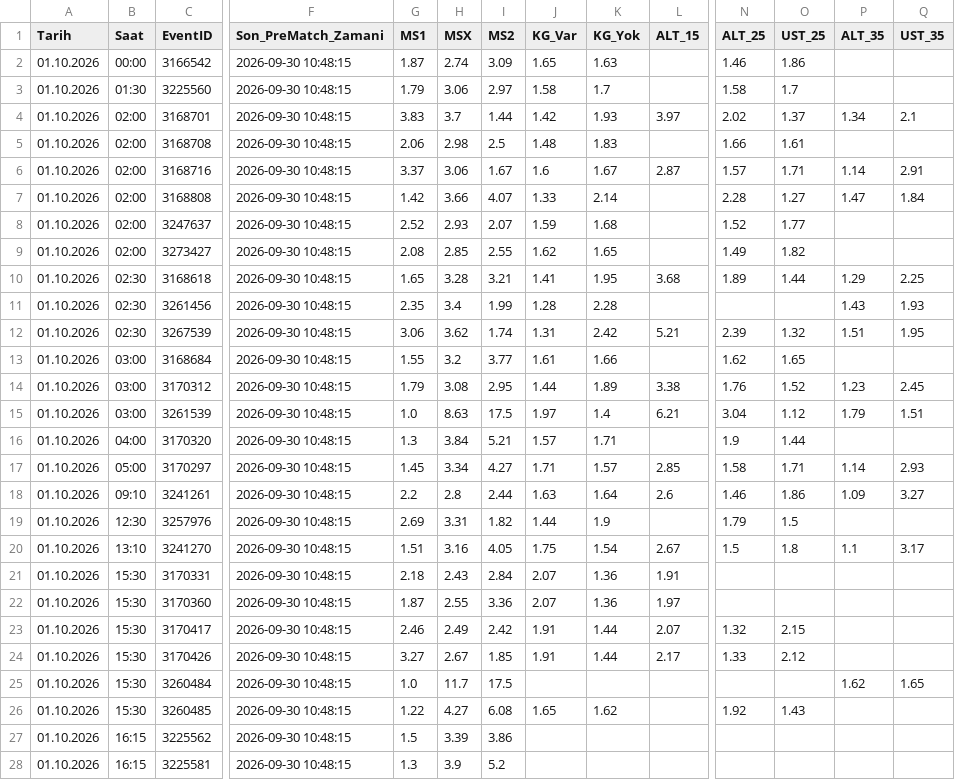
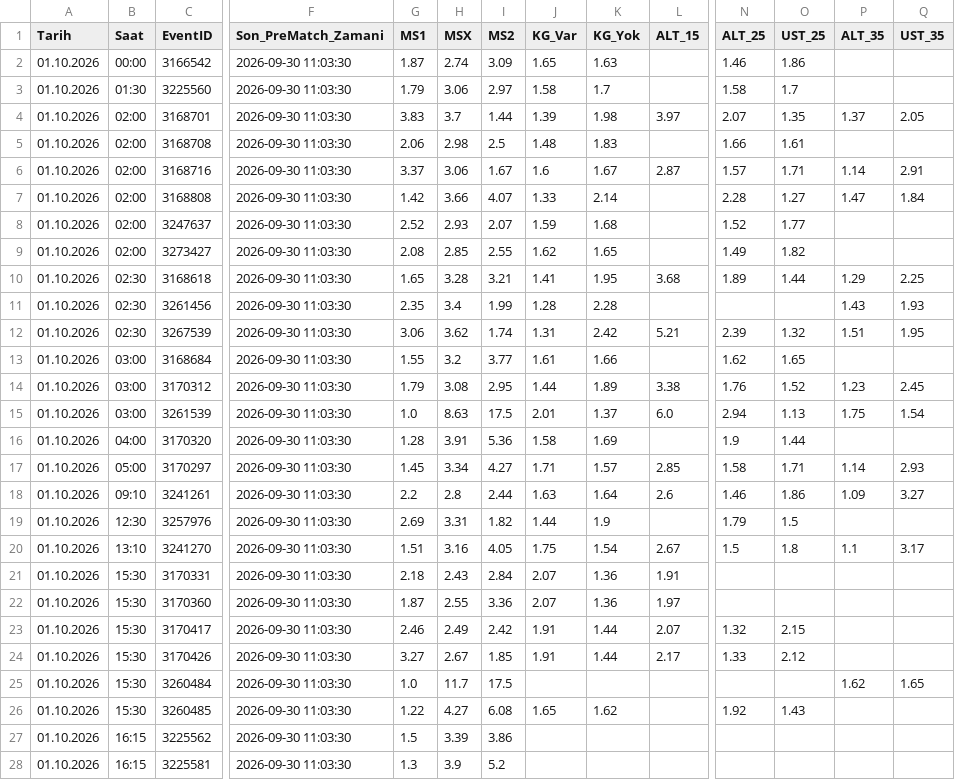
Before and after one commit to volkansevinc58-pixel/OranAI-Collector, a CSV file: collector_canli_prematch.csv, drawn as a sheet; only a part is shown, gaps mark what is left out; the diff covers the shown part only; the diff names each change by its address in the sheet, - before the commit and + after, or states it on an @@ line.

```diff
--- a/collector_canli_prematch.csv
+++ b/collector_canli_prematch.csv
-F2:F28 (Son_PreMatch_Zamani): 2026-09-30 10:48:15
+F2:F28 (Son_PreMatch_Zamani): 2026-09-30 11:03:30
-J4 (KG_Var): 1.42
+J4 (KG_Var): 1.39
-K4 (KG_Yok): 1.93
+K4 (KG_Yok): 1.98
-N4 (ALT_25): 2.02
+N4 (ALT_25): 2.07
-O4 (UST_25): 1.37
+O4 (UST_25): 1.35
-P4 (ALT_35): 1.34
+P4 (ALT_35): 1.37
-Q4 (UST_35): 2.1
+Q4 (UST_35): 2.05
-J15 (KG_Var): 1.97
+J15 (KG_Var): 2.01
-K15 (KG_Yok): 1.4
+K15 (KG_Yok): 1.37
-L15 (ALT_15): 6.21
+L15 (ALT_15): 6.0
-N15 (ALT_25): 3.04
+N15 (ALT_25): 2.94
-O15 (UST_25): 1.12
+O15 (UST_25): 1.13
-P15 (ALT_35): 1.79
+P15 (ALT_35): 1.75
-Q15 (UST_35): 1.51
+Q15 (UST_35): 1.54
-G16 (MS1): 1.3
+G16 (MS1): 1.28
-H16 (MSX): 3.84
+H16 (MSX): 3.91
-I16 (MS2): 5.21
+I16 (MS2): 5.36
-J16 (KG_Var): 1.57
+J16 (KG_Var): 1.58
-K16 (KG_Yok): 1.71
+K16 (KG_Yok): 1.69
```
Also changed, not shown: 122 edited cells elsewhere in this file, collector_canli_master.csv.
